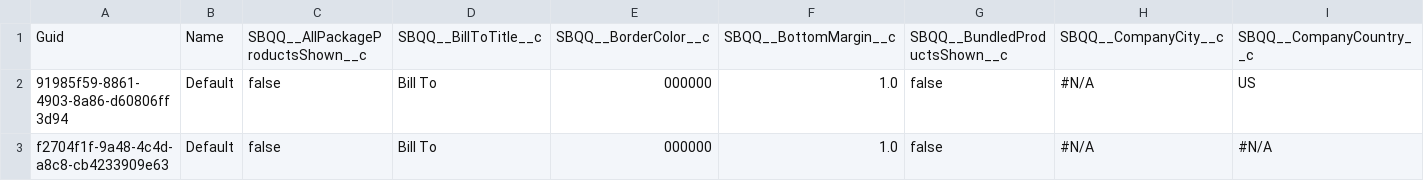
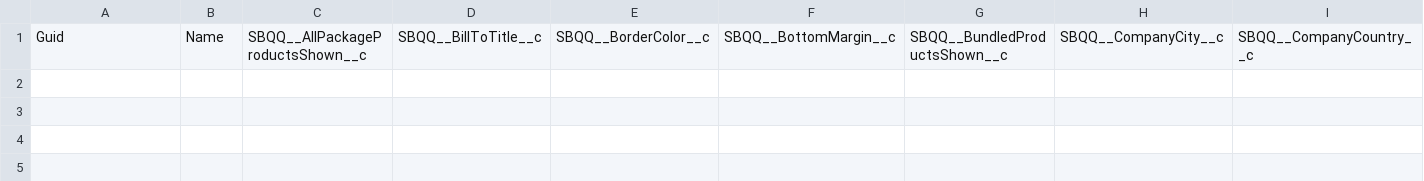
Before and after one commit to mkumbat/Mike-s-Repo, a CSV file: SBQQ__QuoteTemplate__c.csv, drawn as a sheet; only a part is shown; rows hold the shown columns only; the diff names each change by its address in the sheet, - before the commit and + after, or states it on an @@ line.

```diff
--- a/SBQQ__QuoteTemplate__c.csv
+++ b/SBQQ__QuoteTemplate__c.csv
-row 2: 91985f59-8861-4903-8a86-d60806ff3d94 | Default | false | Bill To | 000000 | 1.0 | false | #N/A | US
-row 3: f2704f1f-9a48-4c4d-a8c8-cb4233909e63 | Default | false | Bill To | 000000 | 1.0 | false | #N/A | #N/A
```
Also changed, not shown: SBQQ__LineColumn__c.csv, SBQQ__ProcessInput__c.csv, 27 other files.
